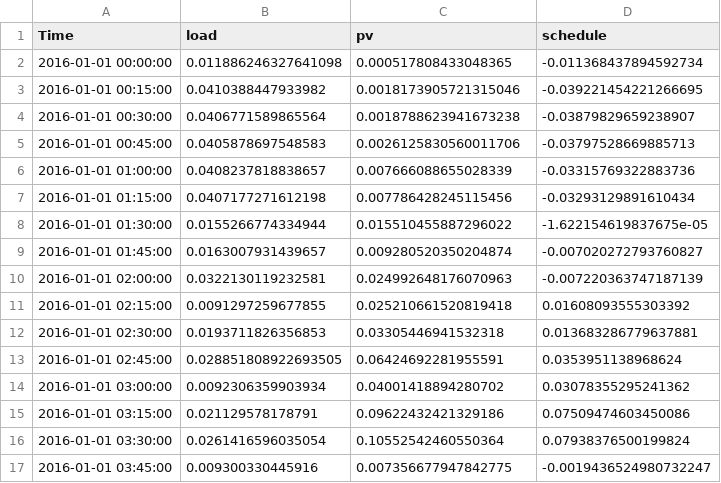
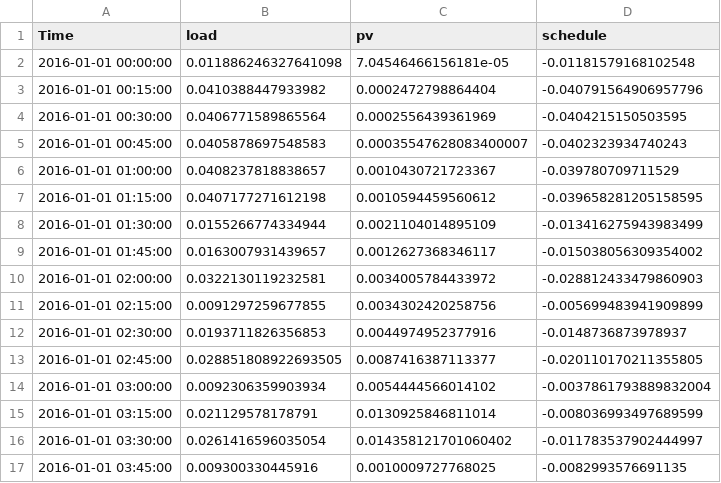
Before and after one commit to BESTenergytrade/simply, a CSV file: projects/example_projects/example_project/scenario/actor_residential_1.csv, drawn as a sheet; only a part is shown; the diff covers the shown part only.

Commit message:
build_scenario.py run

```diff
--- a/projects/example_projects/example_project/scenario/actor_residential_1.csv
+++ b/projects/example_projects/example_project/scenario/actor_residential_1.csv
@@ -1,17 +1,17 @@
 Time,load,pv,schedule
-2016-01-01 00:00:00,0.011886246327641098,0.000517808433048365,-0.011368437894592734
-2016-01-01 00:15:00,0.0410388447933982,0.0018173905721315046,-0.039221454221266695
-2016-01-01 00:30:00,0.0406771589865564,0.0018788623941673238,-0.03879829659238907
-2016-01-01 00:45:00,0.0405878697548583,0.0026125830560011706,-0.03797528669885713
-2016-01-01 01:00:00,0.0408237818838657,0.007666088655028339,-0.03315769322883736
-2016-01-01 01:15:00,0.0407177271612198,0.007786428245115456,-0.03293129891610434
-2016-01-01 01:30:00,0.0155266774334944,0.015510455887296022,-1.622154619837675e-05
-2016-01-01 01:45:00,0.0163007931439657,0.009280520350204874,-0.007020272793760827
-2016-01-01 02:00:00,0.0322130119232581,0.024992648176070963,-0.007220363747187139
-2016-01-01 02:15:00,0.0091297259677855,0.025210661520819418,0.01608093555303392
-2016-01-01 02:30:00,0.0193711826356853,0.03305446941532318,0.013683286779637881
-2016-01-01 02:45:00,0.028851808922693505,0.06424692281955591,0.0353951138968624
-2016-01-01 03:00:00,0.0092306359903934,0.04001418894280702,0.03078355295241362
-2016-01-01 03:15:00,0.021129578178791,0.09622432421329186,0.07509474603450086
-2016-01-01 03:30:00,0.0261416596035054,0.10552542460550364,0.07938376500199824
-2016-01-01 03:45:00,0.009300330445916,0.007356677947842775,-0.0019436524980732247
+2016-01-01 00:00:00,0.011886246327641098,7.04546466156181e-05,-0.01181579168102548
+2016-01-01 00:15:00,0.0410388447933982,0.0002472798864404,-0.040791564906957796
+2016-01-01 00:30:00,0.0406771589865564,0.0002556439361969,-0.0404215150503595
+2016-01-01 00:45:00,0.0405878697548583,0.00035547628083400007,-0.0402323934740243
+2016-01-01 01:00:00,0.0408237818838657,0.0010430721723367,-0.039780709711529
+2016-01-01 01:15:00,0.0407177271612198,0.0010594459560612,-0.039658281205158595
+2016-01-01 01:30:00,0.0155266774334944,0.0021104014895109,-0.013416275943983499
+2016-01-01 01:45:00,0.0163007931439657,0.0012627368346117,-0.015038056309354002
+2016-01-01 02:00:00,0.0322130119232581,0.0034005784433972,-0.028812433479860903
+2016-01-01 02:15:00,0.0091297259677855,0.0034302420258756,-0.005699483941909899
+2016-01-01 02:30:00,0.0193711826356853,0.0044974952377916,-0.0148736873978937
+2016-01-01 02:45:00,0.028851808922693505,0.0087416387113377,-0.020110170211355805
+2016-01-01 03:00:00,0.0092306359903934,0.0054444566014102,-0.0037861793889832004
+2016-01-01 03:15:00,0.021129578178791,0.0130925846811014,-0.008036993497689599
+2016-01-01 03:30:00,0.0261416596035054,0.014358121701060402,-0.011783537902444997
+2016-01-01 03:45:00,0.009300330445916,0.0010009727768025,-0.0082993576691135
```
Also changed, not shown: 24 edited cells elsewhere in this file, 2 other files.
